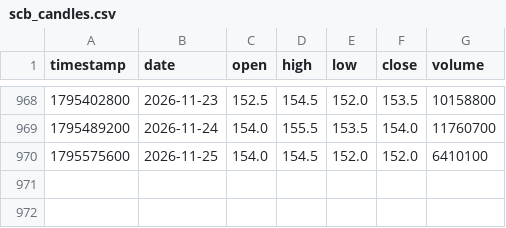
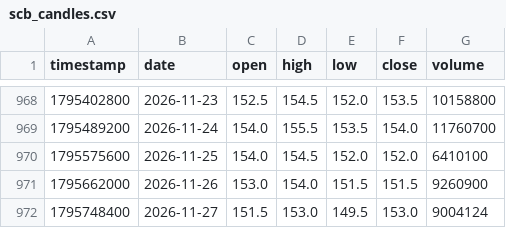
Before and after one commit to smiledee9-svg/stock, a CSV file: SCB/scb_candles.csv, drawn as a sheet; only a part is shown, gaps mark what is left out.

```diff
--- a/SCB/scb_candles.csv
+++ b/SCB/scb_candles.csv
@@ -970 +970,3 @@ timestamp,date,open,high,low,close,volume
 1795575600,2026-11-25,154.0,154.5,152.0,152.0,6410100
+1795662000,2026-11-26,153.0,154.0,151.5,151.5,9260900
+1795748400,2026-11-27,151.5,153.0,149.5,153.0,9004124
```
Also changed, not shown: quant-ramanujan/scb_candles.csv, 6 other files.
